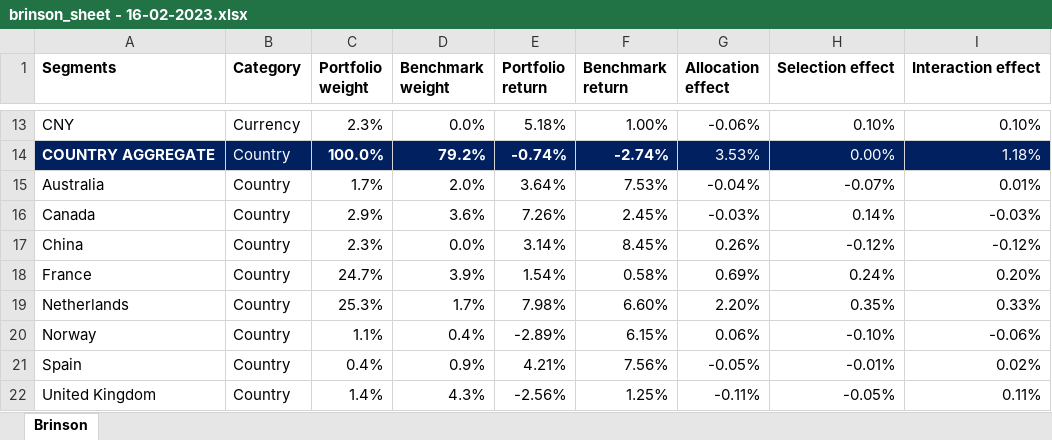
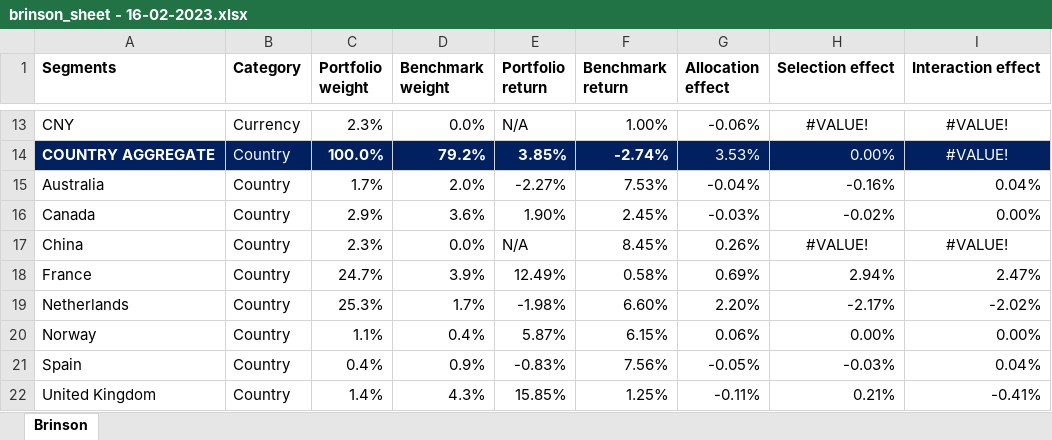
Before and after one commit to brunosuzano/GhosalQuant, an Excel workbook: brinson_sheet - 16-02-2023.xlsx, sheet Brinson, drawn as a sheet; only a part is shown, gaps mark what is left out; values as stored, in another font and other column widths than the file's, no borders; conditional formats not drawn; the diff covers the shown part only; the diff names each change by its address in the sheet, - before the commit and + after, or states it on an @@ line.

```diff
--- a/brinson_sheet - 16-02-2023.xlsx (sheet Brinson)
+++ b/brinson_sheet - 16-02-2023.xlsx (sheet Brinson)
-E13 (Portfolio return): 5.18%
+E13 (Portfolio return): N/A
-H13 (Selection effect): 0.10%
+H13 (Selection effect): #VALUE!
-H13:I13 alignment: right
+H13:I13 alignment: center
-I13 (Interaction effect): 0.10%
+I13 (Interaction effect): #VALUE!
-E14 (Portfolio return): -0.74%
+E14 (Portfolio return): 3.85%
-I14 (Interaction effect): 1.18%
+I14 (Interaction effect): #VALUE!
-I14 alignment: right
+I14 alignment: center
-E15 (Portfolio return): 3.64%
+E15 (Portfolio return): -2.27%
-H15 (Selection effect): -0.07%
+H15 (Selection effect): -0.16%
-I15 (Interaction effect): 0.01%
+I15 (Interaction effect): 0.04%
-E16 (Portfolio return): 7.26%
+E16 (Portfolio return): 1.90%
-H16 (Selection effect): 0.14%
+H16 (Selection effect): -0.02%
-I16 (Interaction effect): -0.03%
+I16 (Interaction effect): 0.00%
-E17 (Portfolio return): 3.14%
+E17 (Portfolio return): N/A
-H17 (Selection effect): -0.12%
+H17 (Selection effect): #VALUE!
-H17:I17 alignment: right
+H17:I17 alignment: center
-I17 (Interaction effect): -0.12%
+I17 (Interaction effect): #VALUE!
-E18 (Portfolio return): 1.54%
+E18 (Portfolio return): 12.49%
-H18 (Selection effect): 0.24%
+H18 (Selection effect): 2.94%
-I18 (Interaction effect): 0.20%
+I18 (Interaction effect): 2.47%
-E19 (Portfolio return): 7.98%
+E19 (Portfolio return): -1.98%
-H19 (Selection effect): 0.35%
+H19 (Selection effect): -2.17%
-I19 (Interaction effect): 0.33%
+I19 (Interaction effect): -2.02%
-E20 (Portfolio return): -2.89%
+E20 (Portfolio return): 5.87%
-H20 (Selection effect): -0.10%
+H20 (Selection effect): 0.00%
-I20 (Interaction effect): -0.06%
+I20 (Interaction effect): 0.00%
-E21 (Portfolio return): 4.21%
+E21 (Portfolio return): -0.83%
-H21 (Selection effect): -0.01%
+H21 (Selection effect): -0.03%
-I21 (Interaction effect): 0.02%
+I21 (Interaction effect): 0.04%
-E22 (Portfolio return): -2.56%
+E22 (Portfolio return): 15.85%
-H22 (Selection effect): -0.05%
+H22 (Selection effect): 0.21%
-I22 (Interaction effect): 0.11%
+I22 (Interaction effect): -0.41%
```
Also changed, not shown: 32 edited cells and cell formats elsewhere in this sheet, portfolio - 16-02-2023.xlsx.
